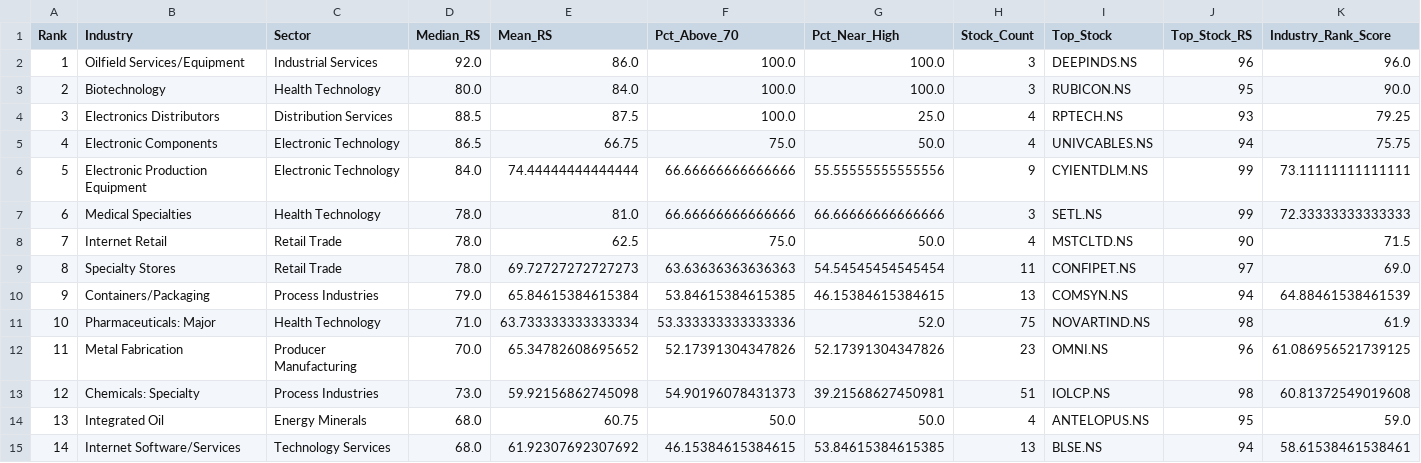
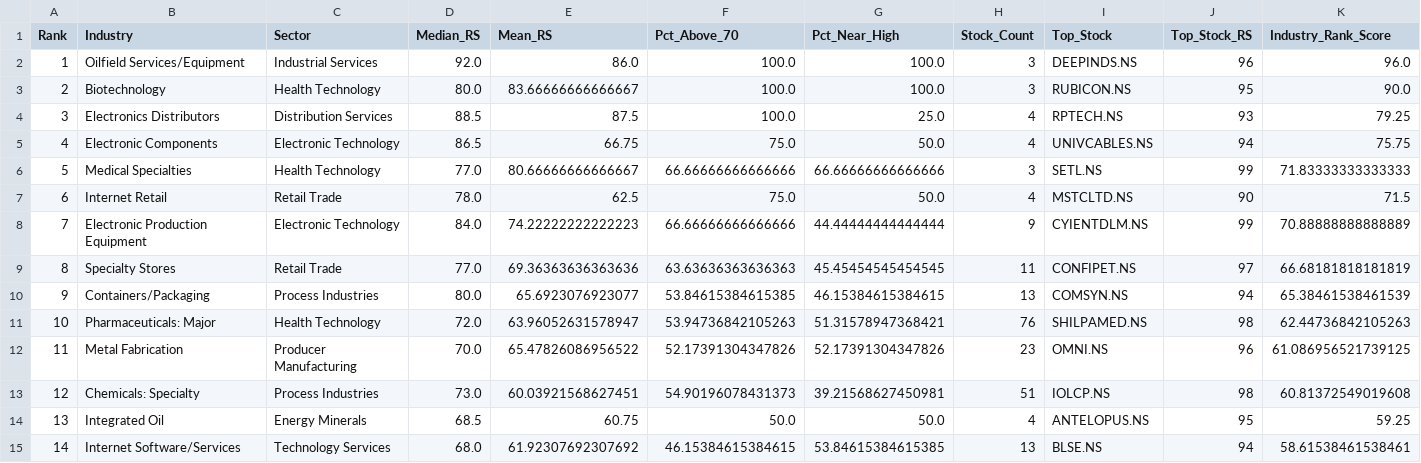
Before and after one commit to dc71994/trading-dashboard, a CSV file: output/RS_Top_Industries_2026-09-09.csv, drawn as a sheet; only a part is shown; the diff covers the shown part only.

```diff
--- a/output/RS_Top_Industries_2026-09-09.csv
+++ b/output/RS_Top_Industries_2026-09-09.csv
@@ -2,14 +2,14 @@ Rank,Industry,Sector,Median_RS,Mean_RS,Pct_Above_70,Pct_Near_High,Stock_Count,To
 1,Oilfield Services/Equipment,Industrial Services,92.0,86.0,100.0,100.0,3,DEEPINDS.NS,96,96.0
-2,Biotechnology,Health Technology,80.0,84.0,100.0,100.0,3,RUBICON.NS,95,90.0
+2,Biotechnology,Health Technology,80.0,83.66666666666667,100.0,100.0,3,RUBICON.NS,95,90.0
 3,Electronics Distributors,Distribution Services,88.5,87.5,100.0,25.0,4,RPTECH.NS,93,79.25
 4,Electronic Components,Electronic Technology,86.5,66.75,75.0,50.0,4,UNIVCABLES.NS,94,75.75
-5,Electronic Production Equipment,Electronic Technology,84.0,74.44444444444444,66.66666666666666,55.55555555555556,9,CYIENTDLM.NS,99,73.11111111111111
-6,Medical Specialties,Health Technology,78.0,81.0,66.66666666666666,66.66666666666666,3,SETL.NS,99,72.33333333333333
-7,Internet Retail,Retail Trade,78.0,62.5,75.0,50.0,4,MSTCLTD.NS,90,71.5
-8,Specialty Stores,Retail Trade,78.0,69.72727272727273,63.63636363636363,54.54545454545454,11,CONFIPET.NS,97,69.0
-9,Containers/Packaging,Process Industries,79.0,65.84615384615384,53.84615384615385,46.15384615384615,13,COMSYN.NS,94,64.88461538461539
-10,Pharmaceuticals: Major,Health Technology,71.0,63.733333333333334,53.333333333333336,52.0,75,NOVARTIND.NS,98,61.9
-11,Metal Fabrication,Producer Manufacturing,70.0,65.34782608695652,52.17391304347826,52.17391304347826,23,OMNI.NS,96,61.086956521739125
-12,Chemicals: Specialty,Process Industries,73.0,59.92156862745098,54.90196078431373,39.21568627450981,51,IOLCP.NS,98,60.81372549019608
-13,Integrated Oil,Energy Minerals,68.0,60.75,50.0,50.0,4,ANTELOPUS.NS,95,59.0
+5,Medical Specialties,Health Technology,77.0,80.66666666666667,66.66666666666666,66.66666666666666,3,SETL.NS,99,71.83333333333333
+6,Internet Retail,Retail Trade,78.0,62.5,75.0,50.0,4,MSTCLTD.NS,90,71.5
+7,Electronic Production Equipment,Electronic Technology,84.0,74.22222222222223,66.66666666666666,44.44444444444444,9,CYIENTDLM.NS,99,70.88888888888889
+8,Specialty Stores,Retail Trade,77.0,69.36363636363636,63.63636363636363,45.45454545454545,11,CONFIPET.NS,97,66.68181818181819
+9,Containers/Packaging,Process Industries,80.0,65.6923076923077,53.84615384615385,46.15384615384615,13,COMSYN.NS,94,65.38461538461539
+10,Pharmaceuticals: Major,Health Technology,72.0,63.96052631578947,53.94736842105263,51.31578947368421,76,SHILPAMED.NS,98,62.44736842105263
+11,Metal Fabrication,Producer Manufacturing,70.0,65.47826086956522,52.17391304347826,52.17391304347826,23,OMNI.NS,96,61.086956521739125
+12,Chemicals: Specialty,Process Industries,73.0,60.03921568627451,54.90196078431373,39.21568627450981,51,IOLCP.NS,98,60.81372549019608
+13,Integrated Oil,Energy Minerals,68.5,60.75,50.0,50.0,4,ANTELOPUS.NS,95,59.25
 14,Internet Software/Services,Technology Services,68.0,61.92307692307692,46.15384615384615,53.84615384615385,13,BLSE.NS,94,58.61538461538461
```
Also changed, not shown: 36 edited cells elsewhere in this file, history/industry_rs_history.csv, output/RS_All_Stocks_2026-09-09.csv, 9 other files.
